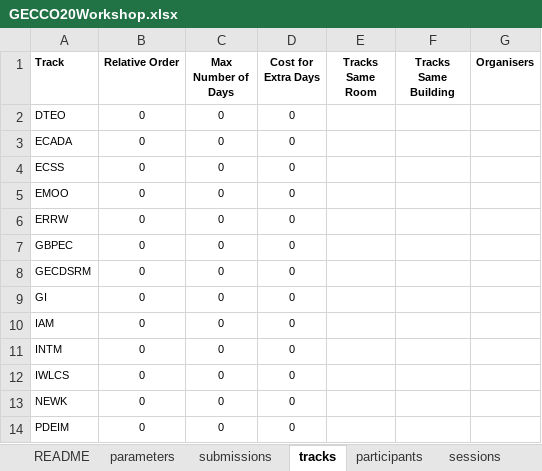
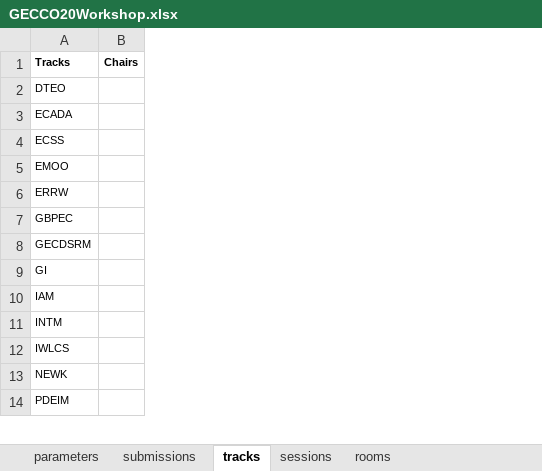
Before and after one commit to ahmedkheiri/CoSPLib, an Excel workbook: V1/Dataset/GECCO20Workshop.xlsx, sheet tracks, drawn as a sheet; only a part is shown; values as stored, in another font and other column widths than the file's, no borders; removed rows and columns are numbered as before the commit, all else as after; the diff names each change by its address in the sheet, - before the commit and + after, or states it on an @@ line.

```diff
--- a/V1/Dataset/GECCO20Workshop.xlsx (sheet tracks)
+++ b/V1/Dataset/GECCO20Workshop.xlsx (sheet tracks)
-sheet tab: README
-sheet tab: participants
-column B (Relative Order), rows 2-14: all 0
-column C (Max Number of Days), rows 2-14: all 0
-column D (Cost for Extra Days), rows 2-14: all 0
-column E (Tracks Same Room), empty
-column F (Tracks Same Building), empty
-column G (Organisers), empty
+column B (Chairs), empty
-A1: Track
+A1: Tracks
```
Also changed, not shown: sheet parameters, sheet submissions, sheet rooms, sheet sessions, other sheet tabs, V1/Dataset/GECCO21.xlsx, V1/Dataset/GECCO21Workshop.xlsx, 22 other files.
